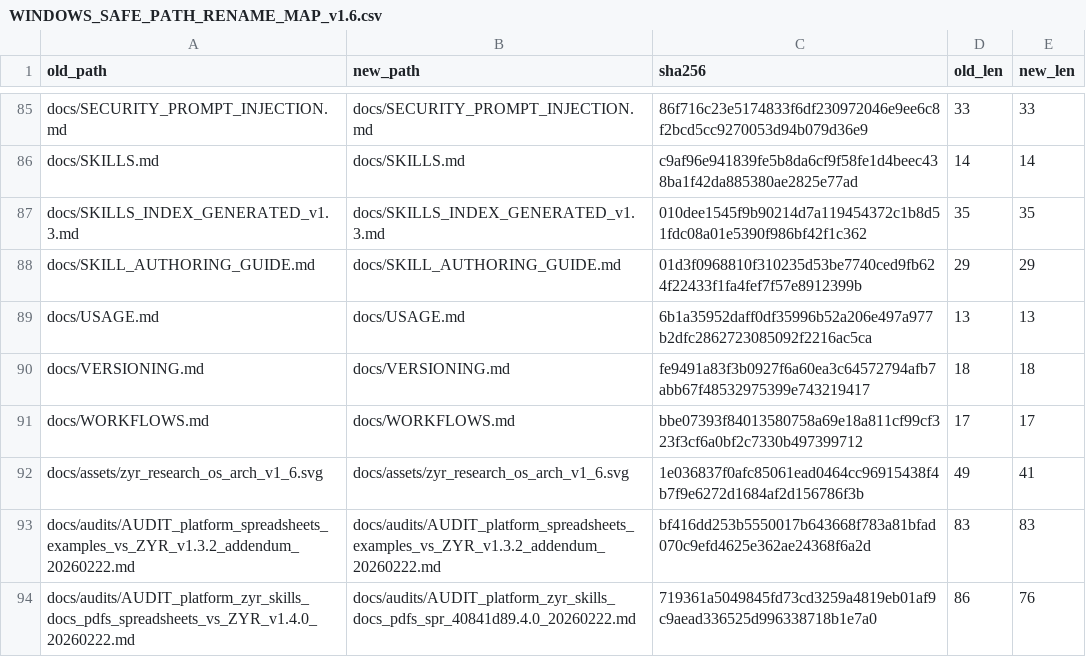
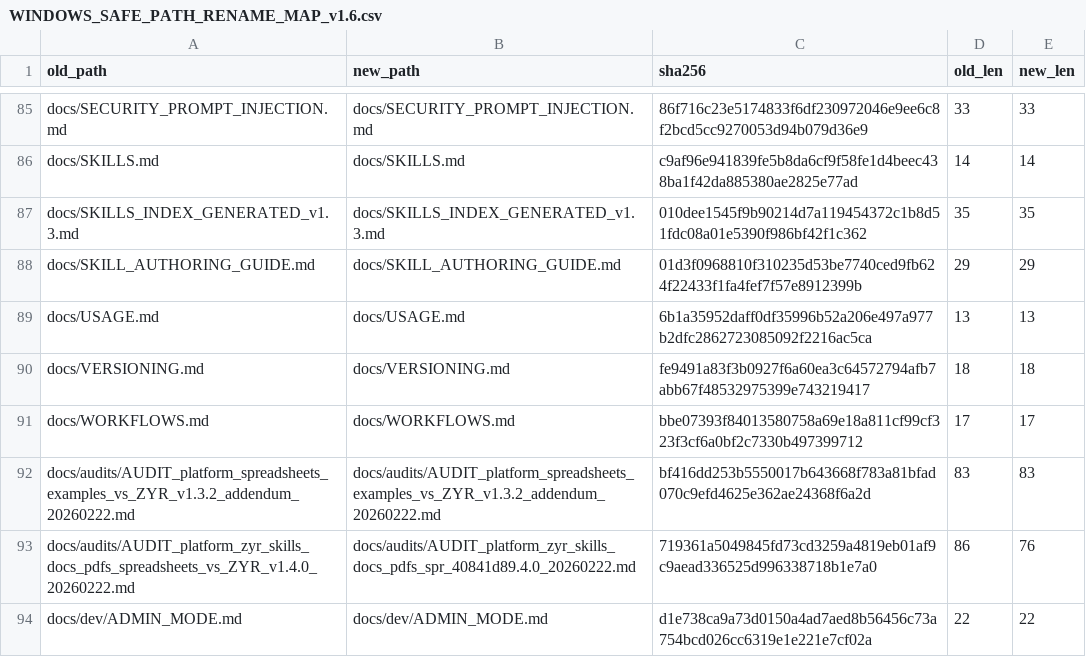
Before and after one commit to ARC0127/ZIP-your-Research, a CSV file: manifests/WINDOWS_SAFE_PATH_RENAME_MAP_v1.6.csv, drawn as a sheet; only a part is shown, gaps mark what is left out; the shorter side is filled out with more unchanged rows.

```diff
--- a/manifests/WINDOWS_SAFE_PATH_RENAME_MAP_v1.6.csv
+++ b/manifests/WINDOWS_SAFE_PATH_RENAME_MAP_v1.6.csv
@@ -91,3 +91,2 @@ docs/VERSIONING.md,docs/VERSIONING.md,fe9491a83f3b0927f6a60ea3c64572794afb7abb67
 docs/WORKFLOWS.md,docs/WORKFLOWS.md,bbe07393f84013580758a69e18a811cf99cf323f3cf6a0bf2c7330b497399712,17,17
-docs/assets/zyr_research_os_arch_v1_6.svg,docs/assets/zyr_research_os_arch_v1_6.svg,1e036837f0afc85061ead0464cc96915438f4b7f9e6272d1684af2d156786f3b,49,41
 docs/audits/AUDIT_platform_spreadsheets_examples_vs_ZYR_v1.3.2_addendum_20260222.md,docs/audits/AUDIT_platform_spreadsheets_examples_vs_ZYR_v1.3.2_addendum_20260222.md,bf416dd253b5550017b643668f783a81bfad070c9efd4625e362ae24368f6a2d,83,83
```
Also changed, not shown: 22 other files.
